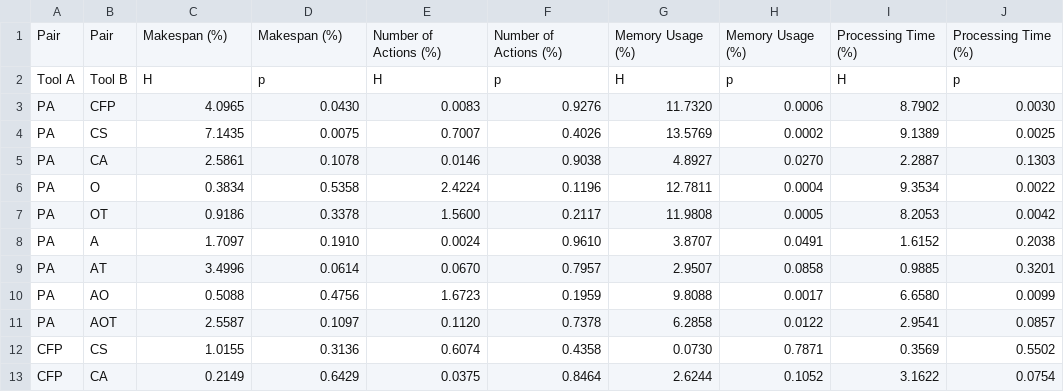
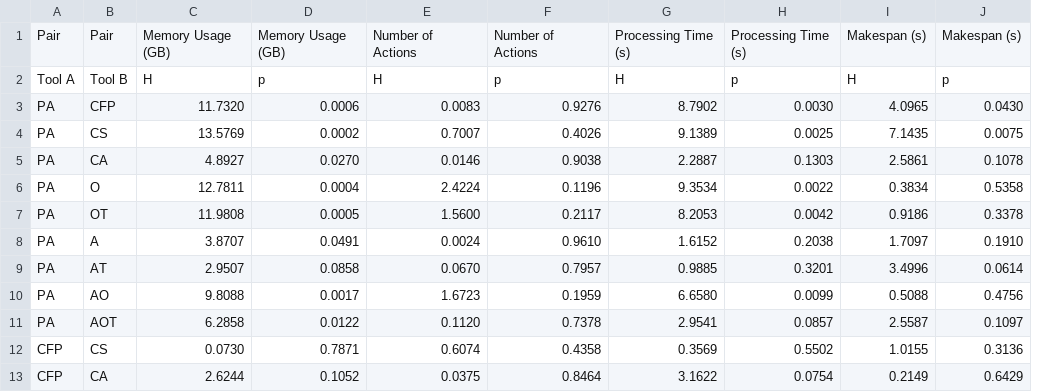
Before and after one commit to gilbertoamarcon/csvDatabase, a CSV file: csv/kruskal_colin2_Success.csv, drawn as a sheet; only a part is shown; removed rows and columns are numbered as before the commit, all else as after; the diff covers the shown part only; the diff names each change by its address in the sheet, - before the commit and + after, or states it on an @@ line.

```diff
--- a/csv/kruskal_colin2_Success.csv
+++ b/csv/kruskal_colin2_Success.csv
-column G, rows 1-13: Memory Usage (%) | H | 11.7320 | 13.5769 | 4.8927 | 12.7811 | 11.9808 | 3.8707 | 2.9507 | 9.8088 | 6.2858 | 0.0730 | 2.6244
-column H, rows 1-13: Memory Usage (%) | p | 0.0006 | 0.0002 | 0.0270 | 0.0004 | 0.0005 | 0.0491 | 0.0858 | 0.0017 | 0.0122 | 0.7871 | 0.1052
+column I, rows 1-13: Makespan (s) | H | 4.0965 | 7.1435 | 2.5861 | 0.3834 | 0.9186 | 1.7097 | 3.4996 | 0.5088 | 2.5587 | 1.0155 | 0.2149
+column J, rows 1-13: Makespan (s) | p | 0.0430 | 0.0075 | 0.1078 | 0.5358 | 0.3378 | 0.1910 | 0.0614 | 0.4756 | 0.1097 | 0.3136 | 0.6429
-C1: Makespan (%)
+C1: Memory Usage (GB)
-D1: Makespan (%)
+D1: Memory Usage (GB)
-E1: Number of Actions (%)
+E1: Number of Actions
-F1: Number of Actions (%)
+F1: Number of Actions
-G1: Processing Time (%)
+G1: Processing Time (s)
-H1: Processing Time (%)
+H1: Processing Time (s)
-C3: 4.0965
+C3: 11.7320
-D3: 0.0430
+D3: 0.0006
-C4: 7.1435
+C4: 13.5769
-D4: 0.0075
+D4: 0.0002
-C5: 2.5861
+C5: 4.8927
-D5: 0.1078
+D5: 0.0270
-C6: 0.3834
+C6: 12.7811
-D6: 0.5358
+D6: 0.0004
-C7: 0.9186
+C7: 11.9808
-D7: 0.3378
+D7: 0.0005
-C8: 1.7097
+C8: 3.8707
-D8: 0.1910
+D8: 0.0491
-C9: 3.4996
+C9: 2.9507
-D9: 0.0614
+D9: 0.0858
-C10: 0.5088
+C10: 9.8088
-D10: 0.4756
+D10: 0.0017
-C11: 2.5587
+C11: 6.2858
-D11: 0.1097
+D11: 0.0122
-C12: 1.0155
+C12: 0.0730
-D12: 0.3136
+D12: 0.7871
-C13: 0.2149
+C13: 2.6244
-D13: 0.6429
+D13: 0.1052
```
Also changed, not shown: 68 edited cells elsewhere in this file, csv/kruskal_colin2_MemFail.csv, csv/kruskal_colin2_TimeFail.csv, 24 other files.
